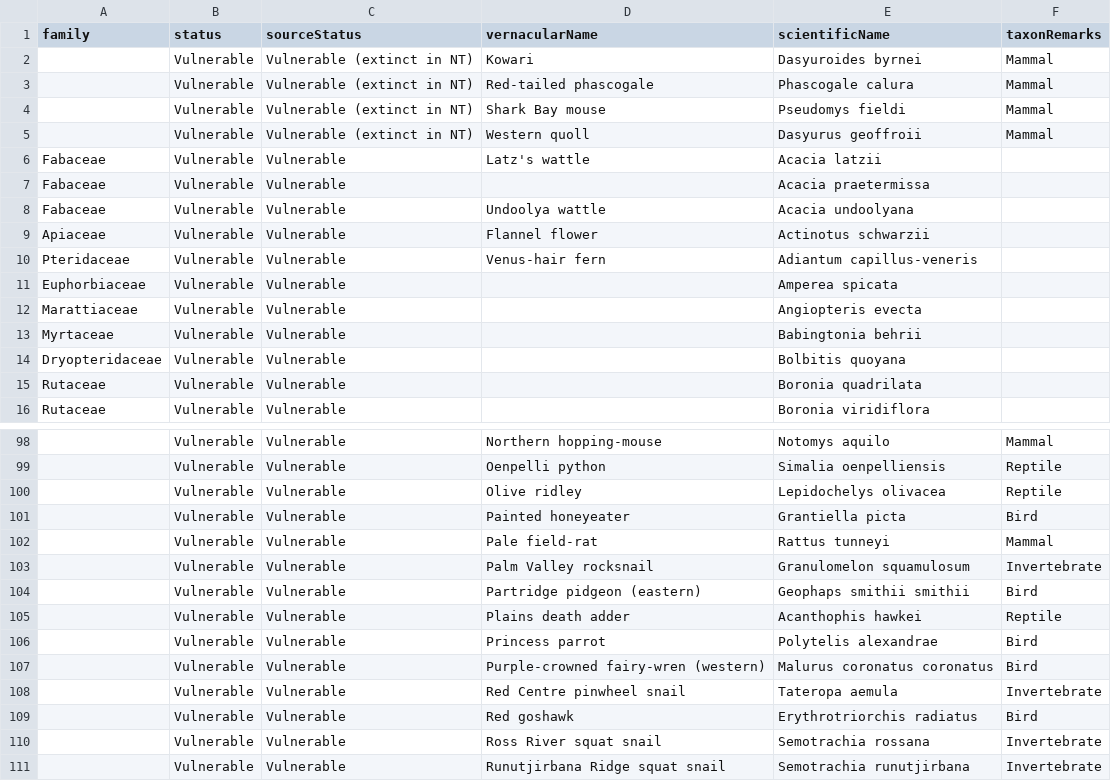
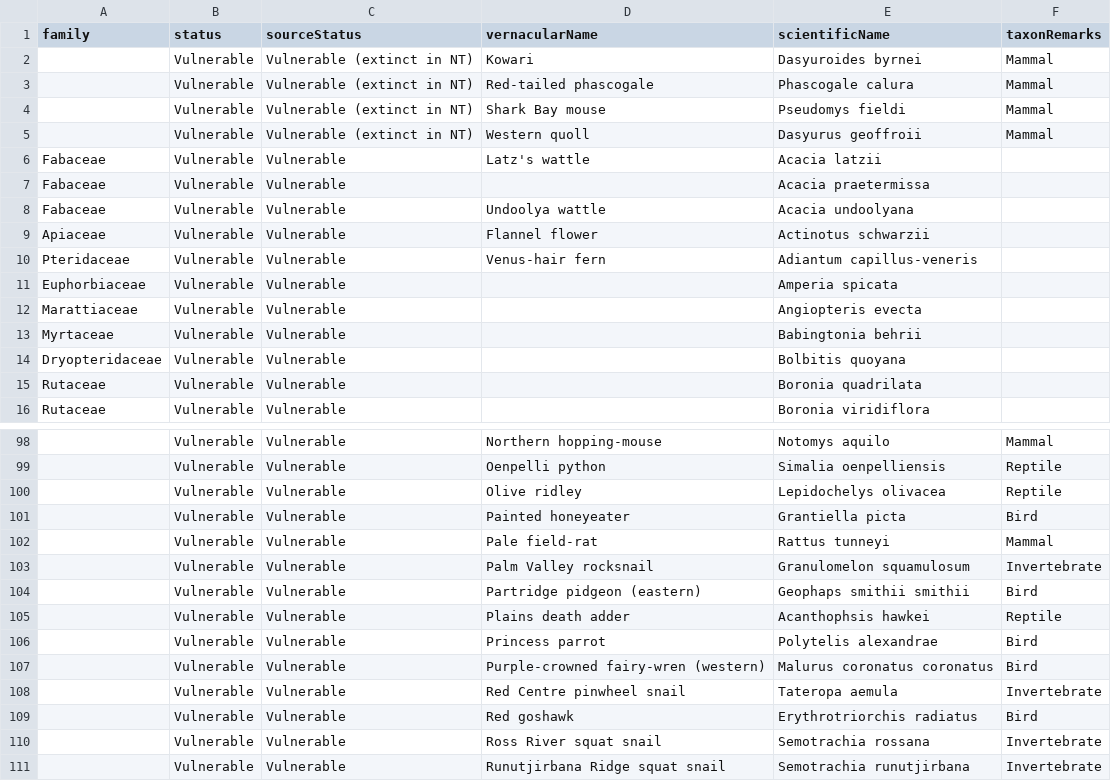
Before and after one commit to AtlasOfLivingAustralia/authoritative-lists, a CSV file: current-lists/conservation-lists/NT-conservation.csv, drawn as a sheet; only a part is shown, gaps mark what is left out; the diff names each change by its address in the sheet, - before the commit and + after, or states it on an @@ line.

Commit message:
Reworked column names - -reverted changes

```diff
--- a/current-lists/conservation-lists/NT-conservation.csv
+++ b/current-lists/conservation-lists/NT-conservation.csv
-E11 (scientificName): Amperea spicata
+E11 (scientificName): Amperia spicata
-E105 (scientificName): Acanthophis hawkei
+E105 (scientificName): Acanthophsis hawkei
```
Also changed, not shown: current-lists/conservation-lists/NSW-conservation.csv, current-lists/conservation-lists/QLD-conservation.csv, 4 other files.
